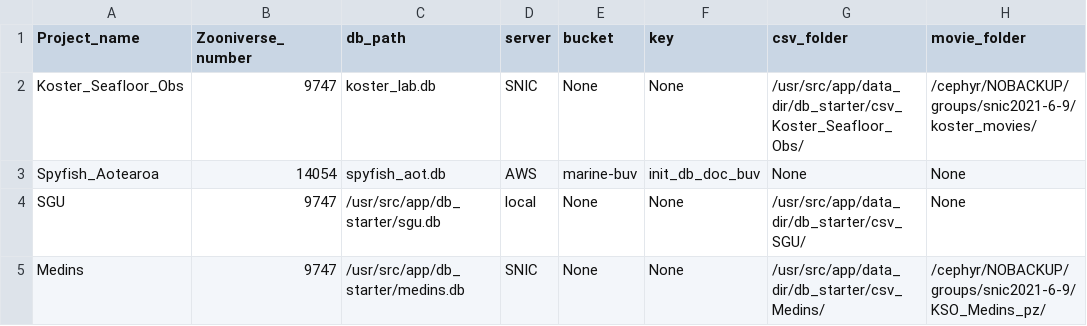
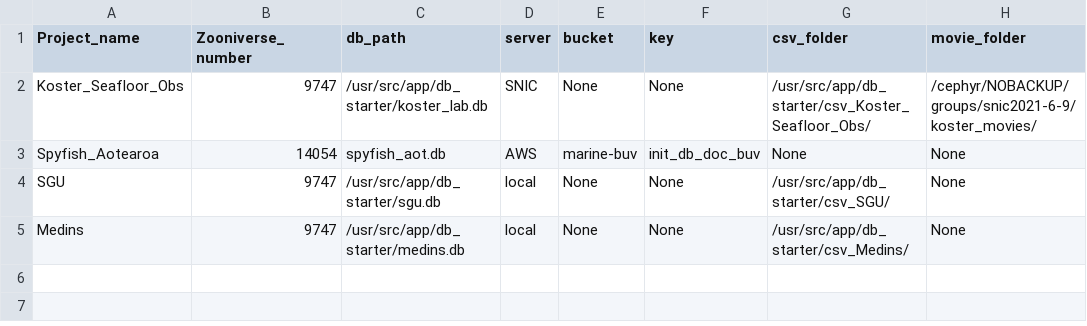
Before and after one commit to pilarnavarro/koster_data_management, a CSV file: db_starter/projects_list.csv, drawn as a sheet; only a part is shown; the diff names each change by its address in the sheet, - before the commit and + after, or states it on an @@ line.

Commit message:
Update db_starter and util for movies

```diff
--- a/db_starter/projects_list.csv
+++ b/db_starter/projects_list.csv
-C2 (db_path): koster_lab.db
+C2 (db_path): /usr/src/app/db_starter/koster_lab.db
-G2 (csv_folder): /usr/src/app/data_dir/db_starter/csv_Koster_Seafloor_Obs/
+G2 (csv_folder): /usr/src/app/db_starter/csv_Koster_Seafloor_Obs/
-G4 (csv_folder): /usr/src/app/data_dir/db_starter/csv_SGU/
+G4 (csv_folder): /usr/src/app/db_starter/csv_SGU/
-D5 (server): SNIC
+D5 (server): local
-G5 (csv_folder): /usr/src/app/data_dir/db_starter/csv_Medins/
+G5 (csv_folder): /usr/src/app/db_starter/csv_Medins/
-H5 (movie_folder): /cephyr/NOBACKUP/groups/snic2021-6-9/KSO_Medins_pz/
+H5 (movie_folder): None
```
Also changed, not shown: 1 other file.
